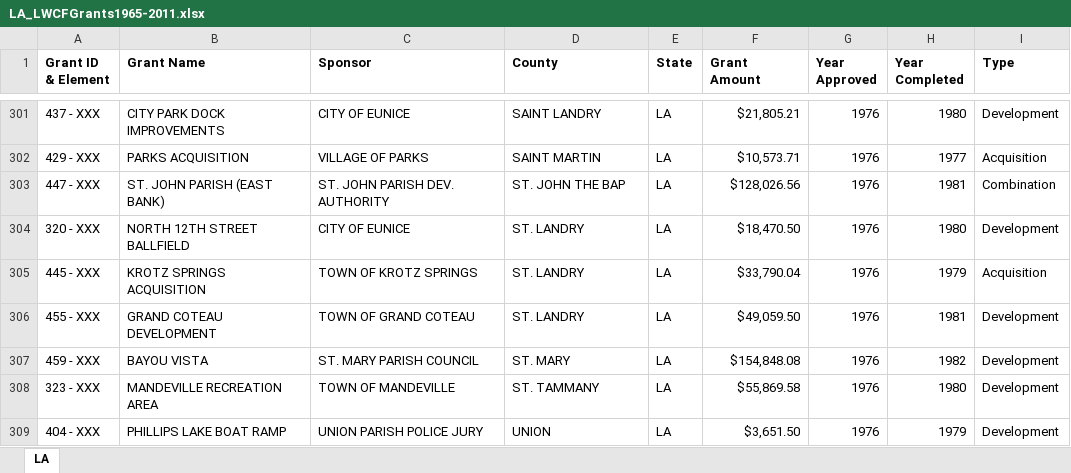
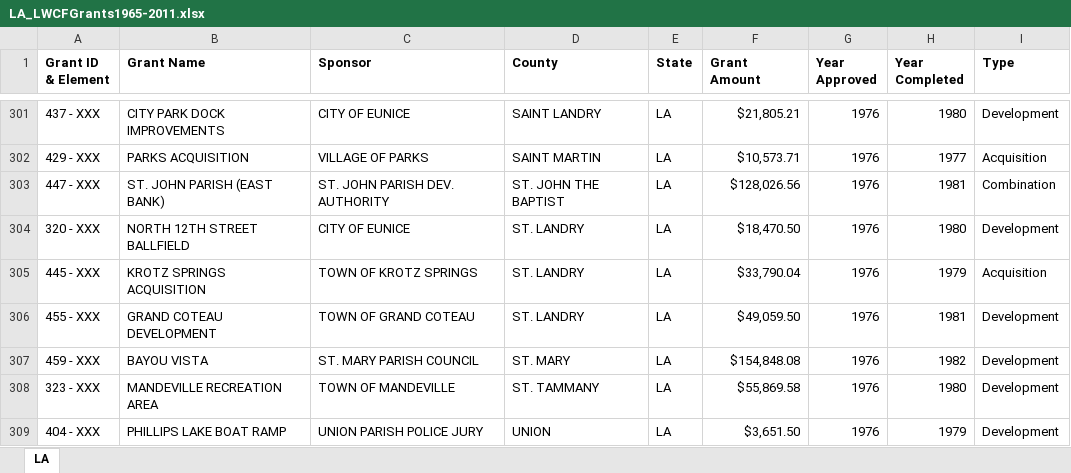
Before and after one commit to HKuz/DSforC, an Excel workbook: LWCF/Data/StateGrantData/LA_LWCFGrants1965-2011.xlsx, sheet LA, drawn as a sheet; only a part is shown, gaps mark what is left out; values as stored, in another font and other column widths than the file's, no borders; the diff names each change by its address in the sheet, - before the commit and + after, or states it on an @@ line.

Commit message:
fix: update county info to match county id data

```diff
--- a/LWCF/Data/StateGrantData/LA_LWCFGrants1965-2011.xlsx (sheet LA)
+++ b/LWCF/Data/StateGrantData/LA_LWCFGrants1965-2011.xlsx (sheet LA)
-D303 (County): ST. JOHN THE BAP
+D303 (County): ST. JOHN THE BAPTIST
```
